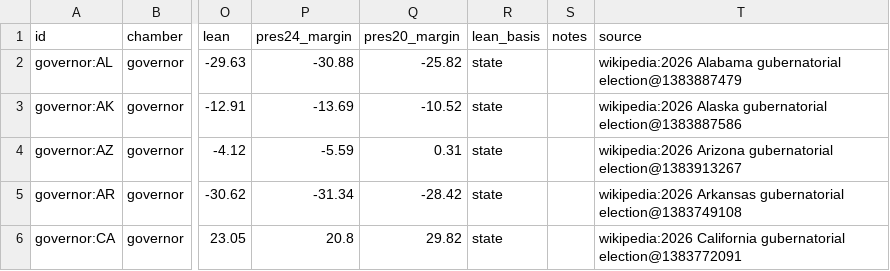
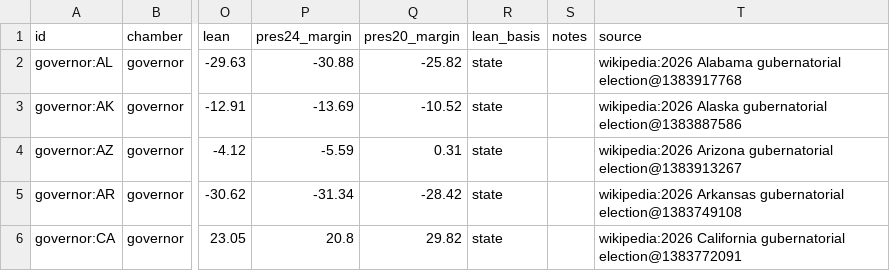
Before and after one commit to KaraZajac/MIDTERMS2026, a CSV file: data/races/governor.csv, drawn as a sheet; only a part is shown, gaps mark what is left out; the diff names each change by its address in the sheet, - before the commit and + after, or states it on an @@ line.

```diff
--- a/data/races/governor.csv
+++ b/data/races/governor.csv
-T2 (source): …Alabama gubernatorial election@1383887479
+T2 (source): …Alabama gubernatorial election@1383917768
```
Also changed, not shown: data/polls/races.csv, data/races/house.csv, 9 other files.
